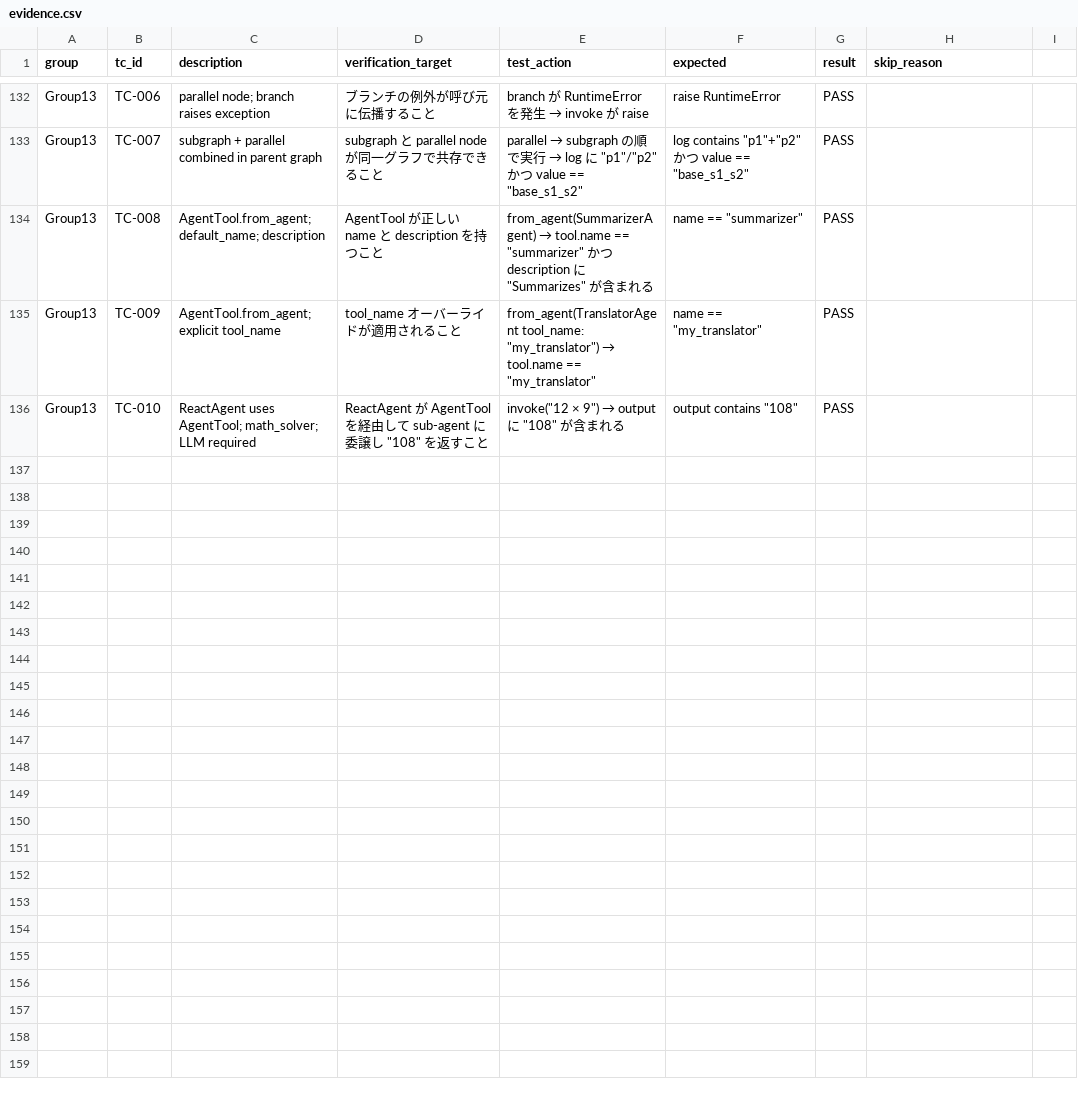
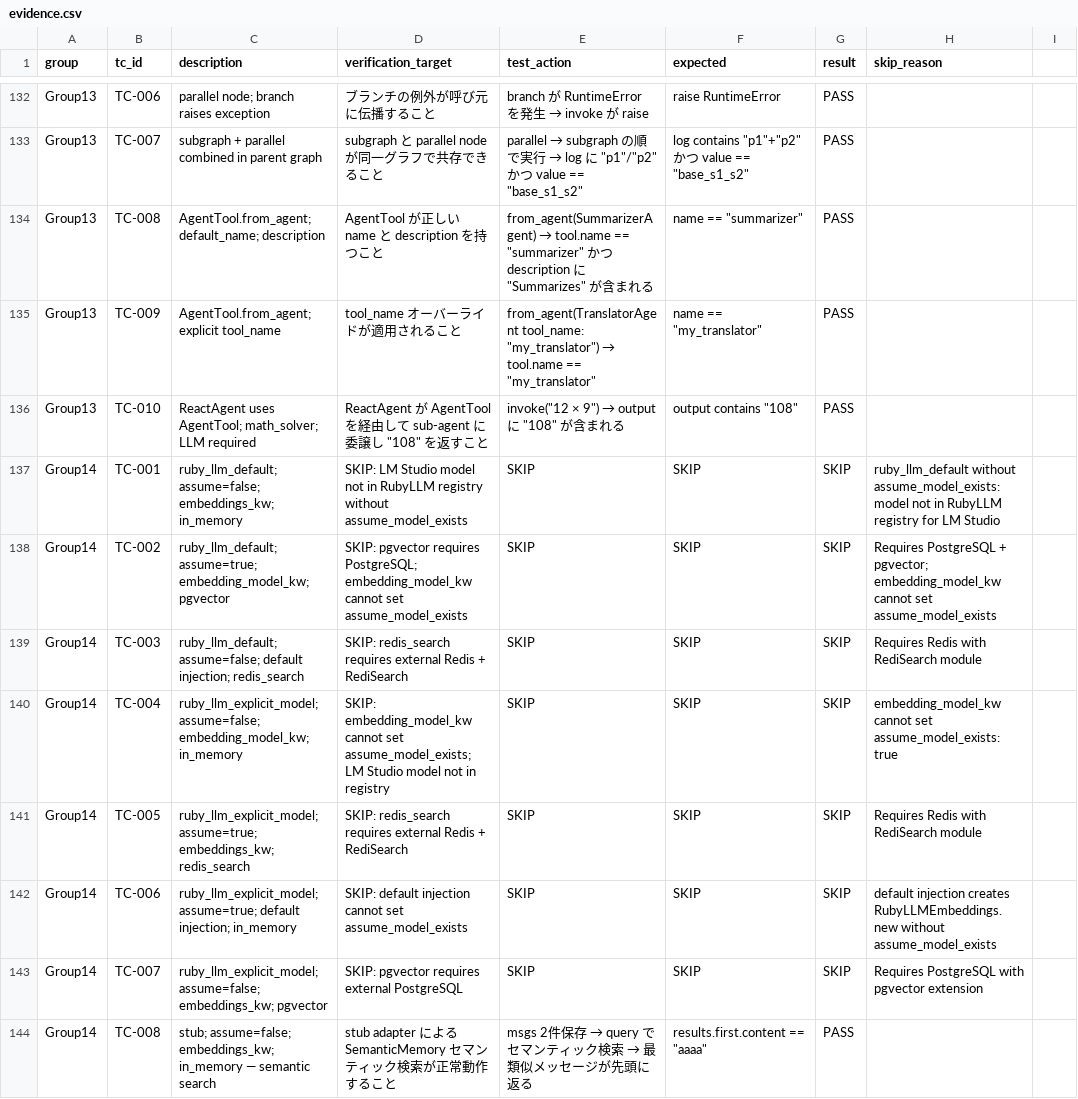
Before and after one commit to Raizo-TCS/phronomy, a CSV file: spec/integration/evidence.csv, drawn as a sheet; only a part is shown, gaps mark what is left out; the diff covers the shown part only; the diff names each change by its address in the sheet, - before the commit and + after, or states it on an @@ line.

Commit message:
feat: add Embeddings abstraction and VectorStore backends (#5)
- Add Phronomy::Embeddings::Base abstract interface
- Add Phronomy::Embeddings::RubyLLMEmbeddings adapter (assume_model_exists support)
- Add Phronomy::VectorStore::Pgvector backend (pgvector gem)
- Add Phronomy::VectorStore::RedisSearch backend (RediSearch KNN)
- Update SemanticMemory to accept embeddings: kwarg (explicit adapter injection)
- Register RubyLLMEmbeddings inflection in Zeitwerk loader
- Add unit specs for all new classes (427 examples, 0 failures)
- Add integration spec Group 14 (pairwise 10 TCs; TC-008/TC-011 PASS, 9 SKIP)

```diff
--- a/spec/integration/evidence.csv
+++ b/spec/integration/evidence.csv
+row 137: Group14 | TC-001 | ruby_llm_default; assume=false; embeddings_kw; in_memory | SKIP: LM Studio model not in RubyLLM registry without assume_model_exists | SKIP | SKIP | SKIP | ruby_llm_default without assume_model_exists: model not in RubyLLM registry for LM Studio
+row 138: Group14 | TC-002 | ruby_llm_default; assume=true; embedding_model_kw; pgvector | SKIP: pgvector requires PostgreSQL; embedding_model_kw cannot set assume_model_exists | SKIP | SKIP | SKIP | Requires PostgreSQL + pgvector; embedding_model_kw cannot set assume_model_exists
+row 139: Group14 | TC-003 | ruby_llm_default; assume=false; default injection; redis_search | SKIP: redis_search requires external Redis + RediSearch | SKIP | SKIP | SKIP | Requires Redis with RediSearch module
+row 140: Group14 | TC-004 | ruby_llm_explicit_model; assume=false; embedding_model_kw; in_memory | SKIP: embedding_model_kw cannot set assume_model_exists; LM Studio model not in registry | SKIP | SKIP | SKIP | embedding_model_kw cannot set assume_model_exists: true
+row 141: Group14 | TC-005 | ruby_llm_explicit_model; assume=true; embeddings_kw; redis_search | SKIP: redis_search requires external Redis + RediSearch | SKIP | SKIP | SKIP | Requires Redis with RediSearch module
+row 142: Group14 | TC-006 | ruby_llm_explicit_model; assume=true; default injection; in_memory | SKIP: default injection cannot set assume_model_exists | SKIP | SKIP | SKIP | default injection creates RubyLLMEmbeddings.new without assume_model_exists
+row 143: Group14 | TC-007 | ruby_llm_explicit_model; assume=false; embeddings_kw; pgvector | SKIP: pgvector requires external PostgreSQL | SKIP | SKIP | SKIP | Requires PostgreSQL with pgvector extension
+row 144: Group14 | TC-008 | stub; assume=false; embeddings_kw; in_memory — semantic search | stub adapter による SemanticMemory セマンティック検索が正常動作すること | msgs 2件保存 → query でセマンティック検索 → 最類似メッセージが先頭に返る | results.first.content == "aaaa" | PASS
```
Also changed, not shown: 7 added rows elsewhere in this file, 14 other files.
